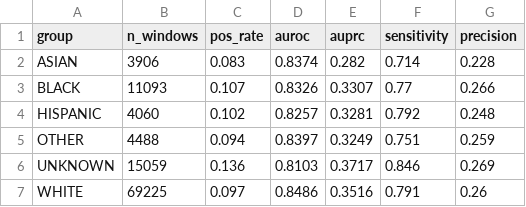
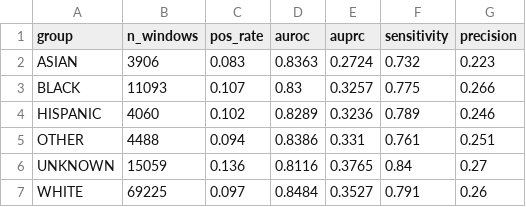
Before and after one commit to Hadyalt/AI_In_Healthcare_Capstone_Project, a CSV file: data/subgroup_race.csv, drawn as a sheet.

```diff
--- a/data/subgroup_race.csv
+++ b/data/subgroup_race.csv
@@ -1,7 +1,7 @@
 group,n_windows,pos_rate,auroc,auprc,sensitivity,precision
-ASIAN,3906,0.083,0.8374,0.282,0.714,0.228
-BLACK,11093,0.107,0.8326,0.3307,0.77,0.266
-HISPANIC,4060,0.102,0.8257,0.3281,0.792,0.248
-OTHER,4488,0.094,0.8397,0.3249,0.751,0.259
-UNKNOWN,15059,0.136,0.8103,0.3717,0.846,0.269
-WHITE,69225,0.097,0.8486,0.3516,0.791,0.26
+ASIAN,3906,0.083,0.8363,0.2724,0.732,0.223
+BLACK,11093,0.107,0.83,0.3257,0.775,0.266
+HISPANIC,4060,0.102,0.8289,0.3236,0.789,0.246
+OTHER,4488,0.094,0.8386,0.331,0.761,0.251
+UNKNOWN,15059,0.136,0.8116,0.3765,0.84,0.27
+WHITE,69225,0.097,0.8484,0.3527,0.791,0.26
```
Also changed, not shown: data/subgroup_age.csv, 16 other files.
